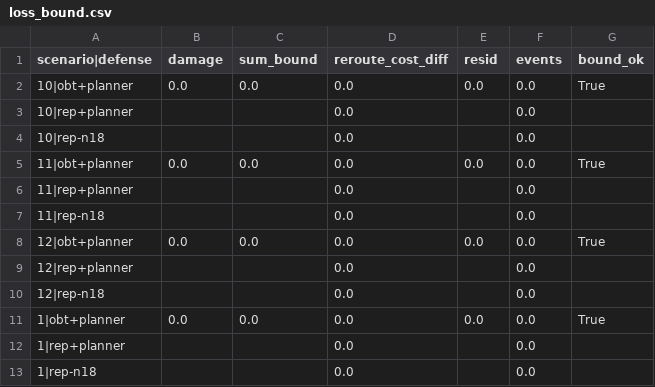
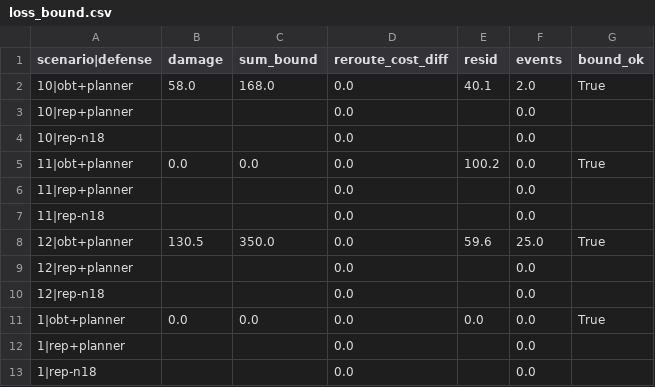
Before and after one commit to pritom02bh/outcome-bound-trust, a CSV file: results/e2c/loss_bound.csv, drawn as a sheet; only a part is shown; the diff covers the shown part only.

```diff
--- a/results/e2c/loss_bound.csv
+++ b/results/e2c/loss_bound.csv
@@ -1,9 +1,9 @@
 scenario|defense,damage,sum_bound,reroute_cost_diff,resid,events,bound_ok
-10|obt+planner,0.0,0.0,0.0,0.0,0.0,True
+10|obt+planner,58.0,168.0,0.0,40.1,2.0,True
 10|rep+planner,,,0.0,,0.0,
 10|rep-n18,,,0.0,,0.0,
-11|obt+planner,0.0,0.0,0.0,0.0,0.0,True
+11|obt+planner,0.0,0.0,0.0,100.2,0.0,True
 11|rep+planner,,,0.0,,0.0,
 11|rep-n18,,,0.0,,0.0,
-12|obt+planner,0.0,0.0,0.0,0.0,0.0,True
+12|obt+planner,130.5,350.0,0.0,59.6,25.0,True
 12|rep+planner,,,0.0,,0.0,
```
Also changed, not shown: 20 edited cells elsewhere in this file, results/e2c/loss_from_lies.csv, results/e2c/utility.csv, 52 other files.
